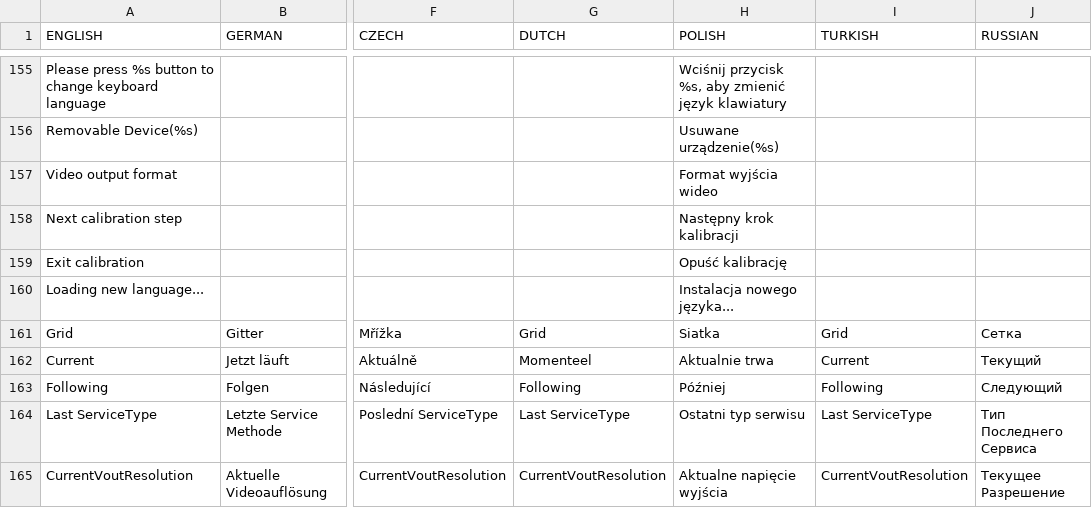
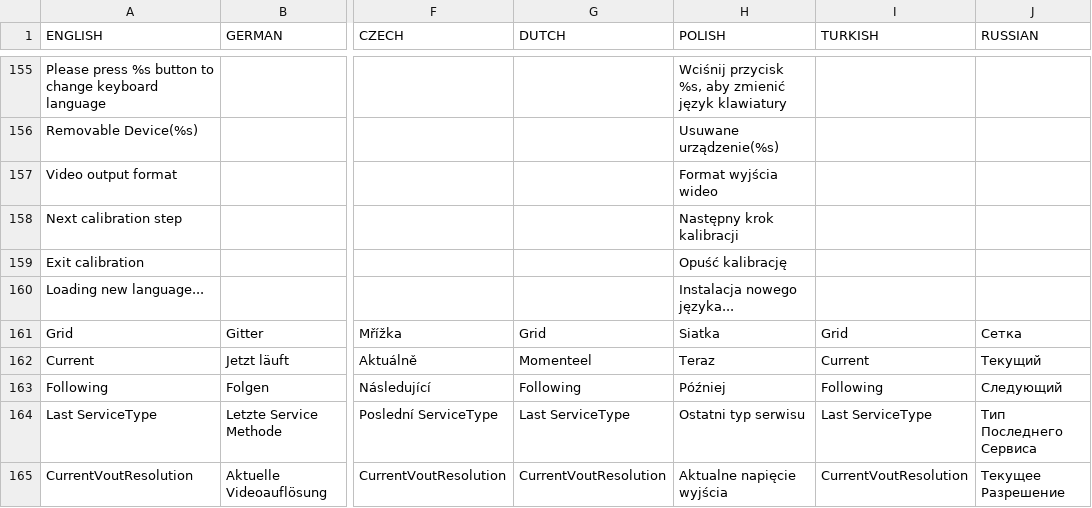
Before and after one commit to prismcube/script.mbox, a CSV file: pvr/gui/windows/Language_Elmo.csv, drawn as a sheet; only a part is shown, gaps mark what is left out; the diff names each change by its address in the sheet, - before the commit and + after, or states it on an @@ line.

Commit message:
Updated Polish OSD translation

```diff
--- a/pvr/gui/windows/Language_Elmo.csv
+++ b/pvr/gui/windows/Language_Elmo.csv
-H162 (POLISH): Aktualnie trwa
+H162 (POLISH): Teraz
```
Also changed, not shown: 1 other file.
